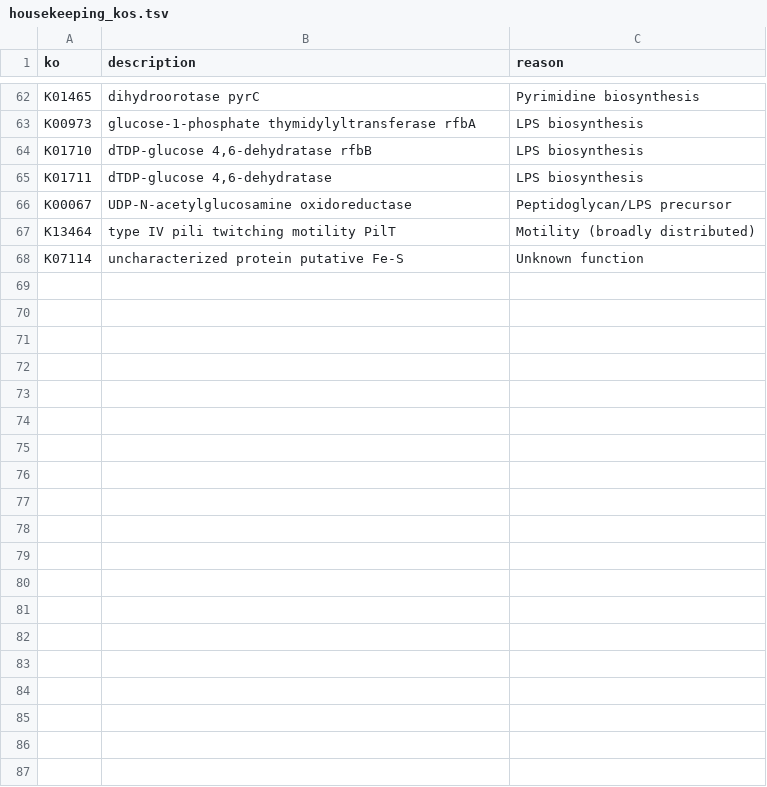
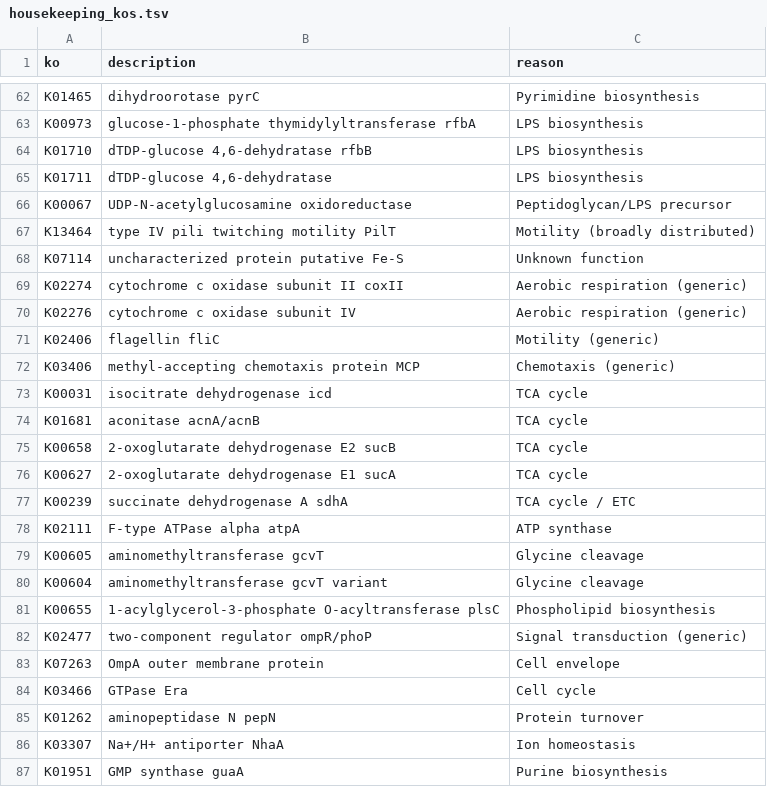
Before and after one commit to rec3141/ecossdb, a TSV file: db/mappings/housekeeping_kos.tsv, drawn as a sheet; only a part is shown, gaps mark what is left out; the diff covers the shown part only.

```diff
--- a/db/mappings/housekeeping_kos.tsv
+++ b/db/mappings/housekeeping_kos.tsv
@@ -68 +68,20 @@ K13464	type IV pili twitching motility PilT	Motility (broadly distributed)
 K07114	uncharacterized protein putative Fe-S	Unknown function
+K02274	cytochrome c oxidase subunit II coxII	Aerobic respiration (generic)
+K02276	cytochrome c oxidase subunit IV	Aerobic respiration (generic)
+K02406	flagellin fliC	Motility (generic)
+K03406	methyl-accepting chemotaxis protein MCP	Chemotaxis (generic)
+K00031	isocitrate dehydrogenase icd	TCA cycle
+K01681	aconitase acnA/acnB	TCA cycle
+K00658	2-oxoglutarate dehydrogenase E2 sucB	TCA cycle
+K00627	2-oxoglutarate dehydrogenase E1 sucA	TCA cycle
+K00239	succinate dehydrogenase A sdhA	TCA cycle / ETC
+K02111	F-type ATPase alpha atpA	ATP synthase
+K00605	aminomethyltransferase gcvT	Glycine cleavage
+K00604	aminomethyltransferase gcvT variant	Glycine cleavage
+K00655	1-acylglycerol-3-phosphate O-acyltransferase plsC	Phospholipid biosynthesis
+K02477	two-component regulator ompR/phoP	Signal transduction (generic)
+K07263	OmpA outer membrane protein	Cell envelope
+K03466	GTPase Era	Cell cycle
+K01262	aminopeptidase N pepN	Protein turnover
+K03307	Na+/H+ antiporter NhaA	Ion homeostasis
+K01951	GMP synthase guaA	Purine biosynthesis
```
Also changed, not shown: 9 added rows elsewhere in this file, db/mappings/es_gene_mapping.tsv, 1 other file.
